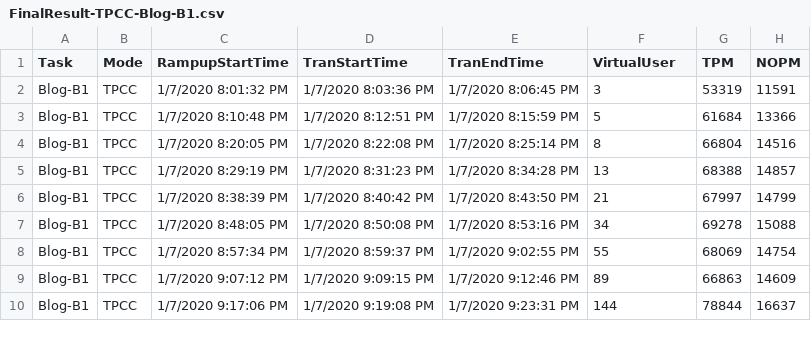
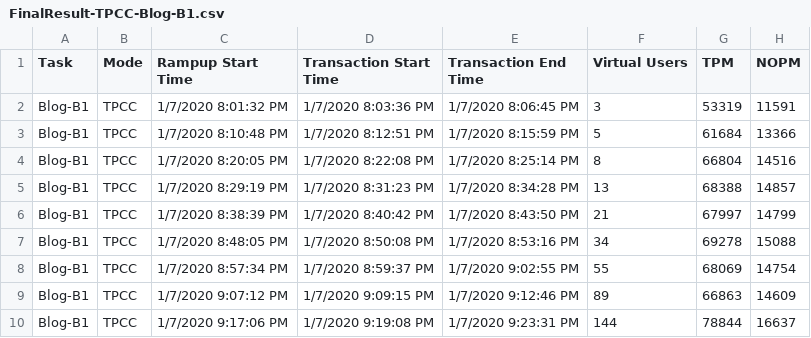
Before and after one commit to db-best-technologies/power-bi-for-sql-dbas, a CSV file: blog-3-analyze-bcqs-with-power-bi/FinalResult-TPCC-Blog-B1.csv, drawn as a sheet.

```diff
--- a/blog-3-analyze-bcqs-with-power-bi/FinalResult-TPCC-Blog-B1.csv
+++ b/blog-3-analyze-bcqs-with-power-bi/FinalResult-TPCC-Blog-B1.csv
@@ -1,2 +1,2 @@
-"Task","Mode","RampupStartTime","TranStartTime","TranEndTime","VirtualUser","TPM","NOPM"
+"Task","Mode","Rampup Start Time","Transaction Start Time","Transaction End Time","Virtual Users","TPM","NOPM"
 "Blog-B1","TPCC","1/7/2020 8:01:32 PM","1/7/2020 8:03:36 PM","1/7/2020 8:06:45 PM","3","53319","11591"
```
Also changed, not shown: 2 other files.
